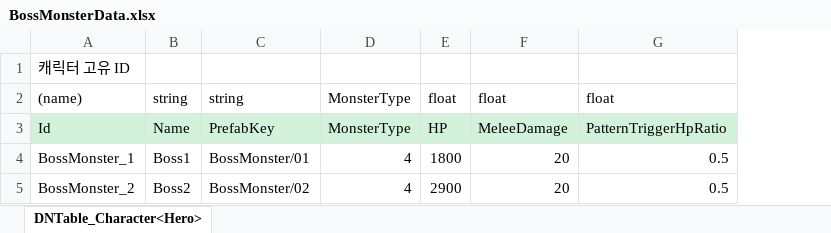
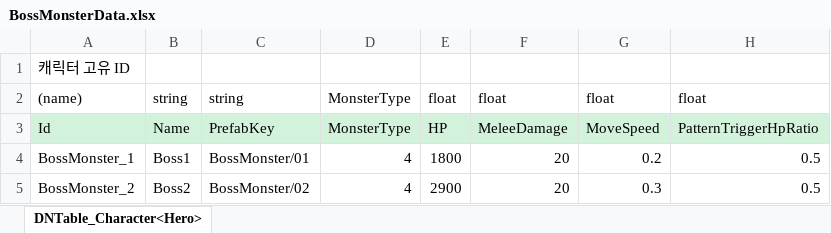
Before and after one commit to OZ-GAME-LAB/OZGL3_1, an Excel workbook: JsonConverter/ExcelFiles/BossMonsterData.xlsx, sheet DNTable_Character<Hero>, drawn as a sheet; values as stored, in another font and other column widths than the file's, no borders; charts and pictures not drawn; the diff names each change by its address in the sheet, - before the commit and + after, or states it on an @@ line.

```diff
--- a/JsonConverter/ExcelFiles/BossMonsterData.xlsx (sheet DNTable_Character<Hero>)
+++ b/JsonConverter/ExcelFiles/BossMonsterData.xlsx (sheet DNTable_Character<Hero>)
+column G, rows 2-5: float | MoveSpeed | 0.2 | 0.3
```
Also changed, not shown: JsonConverter/ExcelFiles/MonsterData.xlsx, 18 other files.
